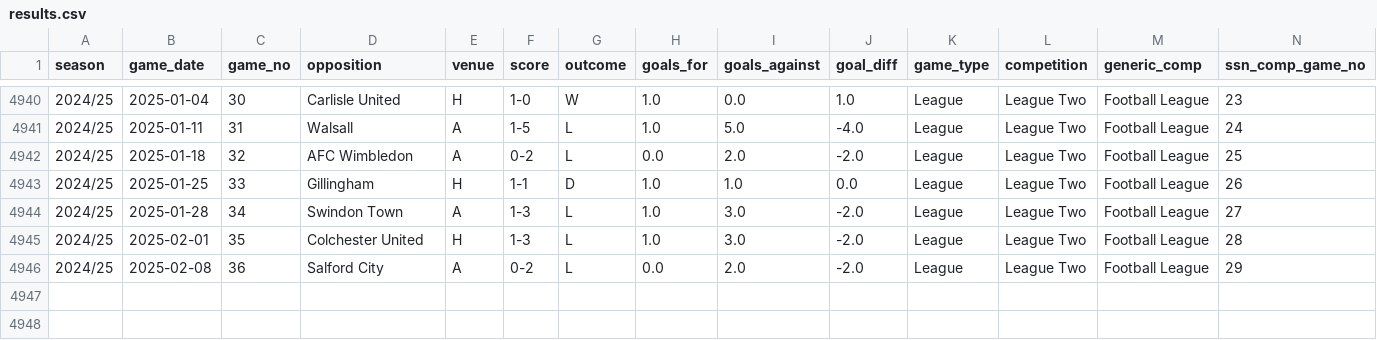
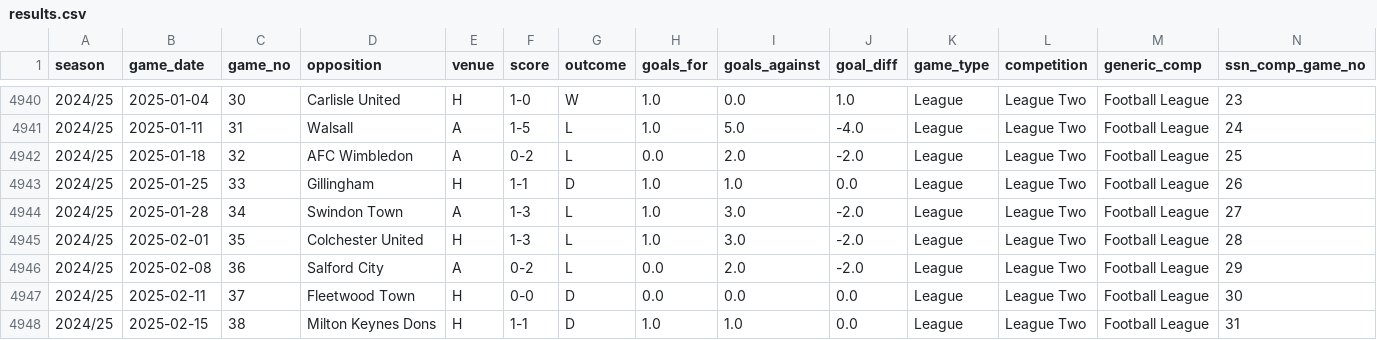
Before and after one commit to petebrown/data-updater, a CSV file: data/results.csv, drawn as a sheet; only a part is shown, gaps mark what is left out; rows hold the shown columns only; the diff names each change by its address in the sheet, - before the commit and + after, or states it on an @@ line.

```diff
--- a/data/results.csv
+++ b/data/results.csv
+row 4947: 2024/25 | 2025-02-11 | 37 | Fleetwood Town | H | 0-0 | D | 0.0 | 0.0 | 0.0 | League | League Two | Football League | 30
+row 4948: 2024/25 | 2025-02-15 | 38 | Milton Keynes Dons | H | 1-1 | D | 1.0 | 1.0 | 0.0 | League | League Two | Football League | 31
```
Also changed, not shown: data/goals.csv, data/sub_mins.csv, 3 other files.
